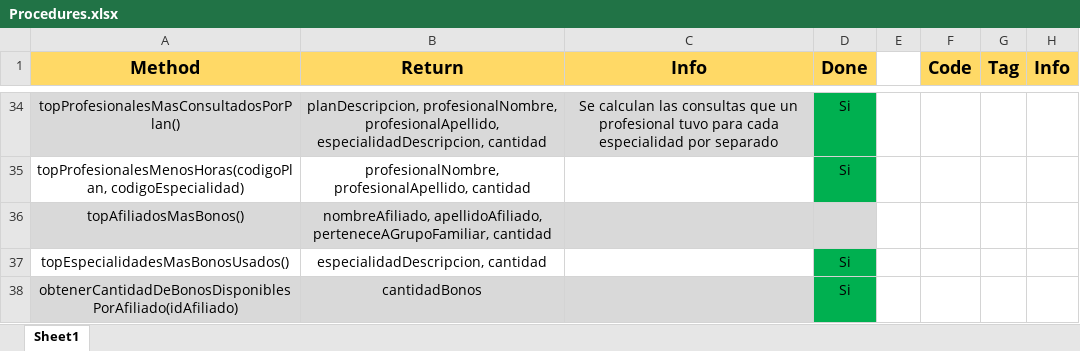
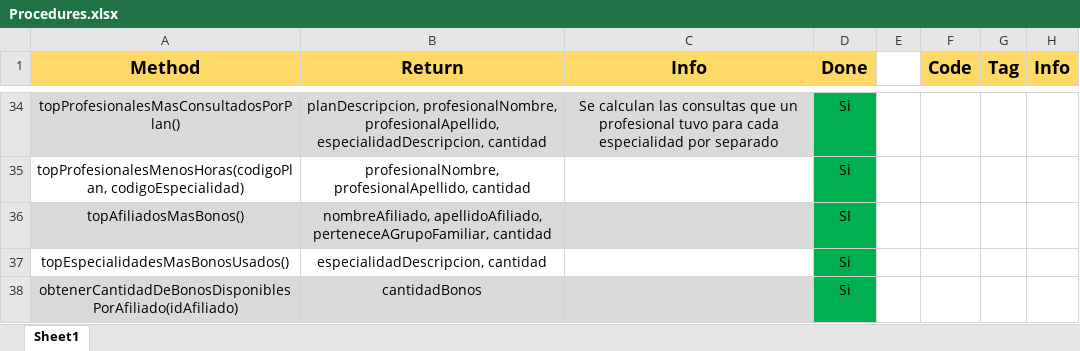
Before and after one commit to PabloAlice/Clinica-gdd-tp, an Excel workbook: Procedures.xlsx, sheet Sheet1, drawn as a sheet; only a part is shown, gaps mark what is left out; values as stored, in another font and other column widths than the file's, no borders; the diff names each change by its address in the sheet, - before the commit and + after, or states it on an @@ line.

Commit message:
Termino utlimo procedure topAfiliadoConMasBonosComprados

```diff
--- a/Procedures.xlsx (sheet Sheet1)
+++ b/Procedures.xlsx (sheet Sheet1)
-D36 (Done): (empty)
+D36 (Done): SI
-D36 fill: #D9D9D9
+D36 fill: #00B050
```
Also changed, not shown: 2 other files.
